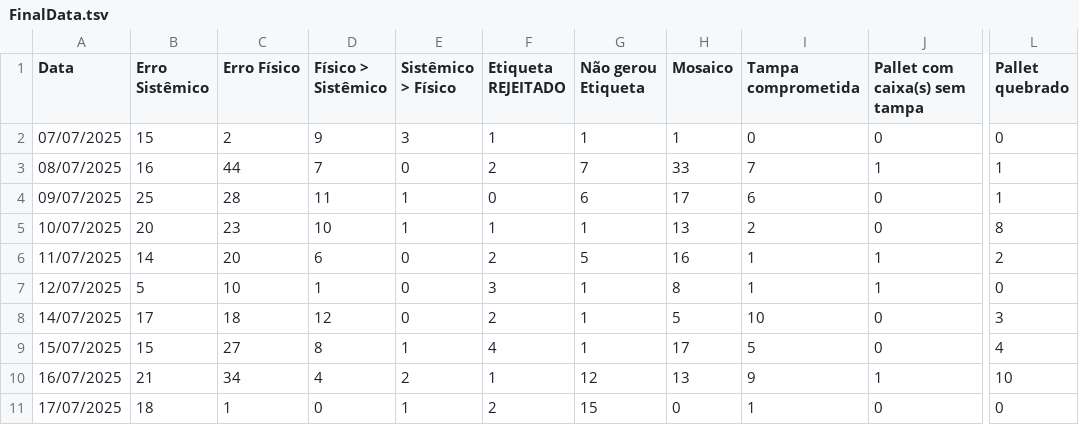
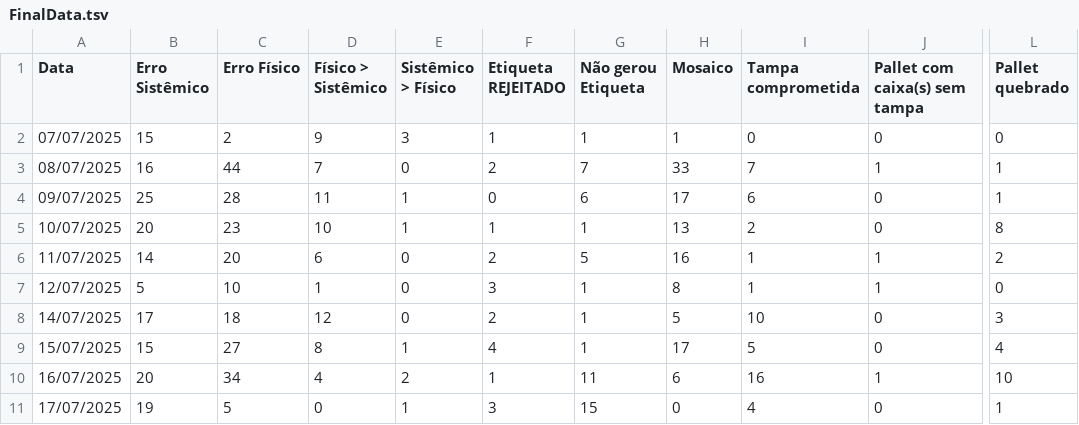
Before and after one commit to EnzoTomas/dados-plt-visualizer, a TSV file: FinalData.tsv, drawn as a sheet; only a part is shown, gaps mark what is left out; the diff names each change by its address in the sheet, - before the commit and + after, or states it on an @@ line.

Commit message:
Updates

```diff
--- a/FinalData.tsv
+++ b/FinalData.tsv
-B10 (Erro Sistêmico): 21
+B10 (Erro Sistêmico): 20
-G10 (Não gerou Etiqueta): 12
+G10 (Não gerou Etiqueta): 11
-H10 (Mosaico): 13
+H10 (Mosaico): 6
-I10 (Tampa comprometida): 9
+I10 (Tampa comprometida): 16
-B11 (Erro Sistêmico): 18
+B11 (Erro Sistêmico): 19
-C11 (Erro Físico): 1
+C11 (Erro Físico): 5
-F11 (Etiqueta REJEITADO): 2
+F11 (Etiqueta REJEITADO): 3
-I11 (Tampa comprometida): 1
+I11 (Tampa comprometida): 4
-L11 (Pallet quebrado): 0
+L11 (Pallet quebrado): 1
```
